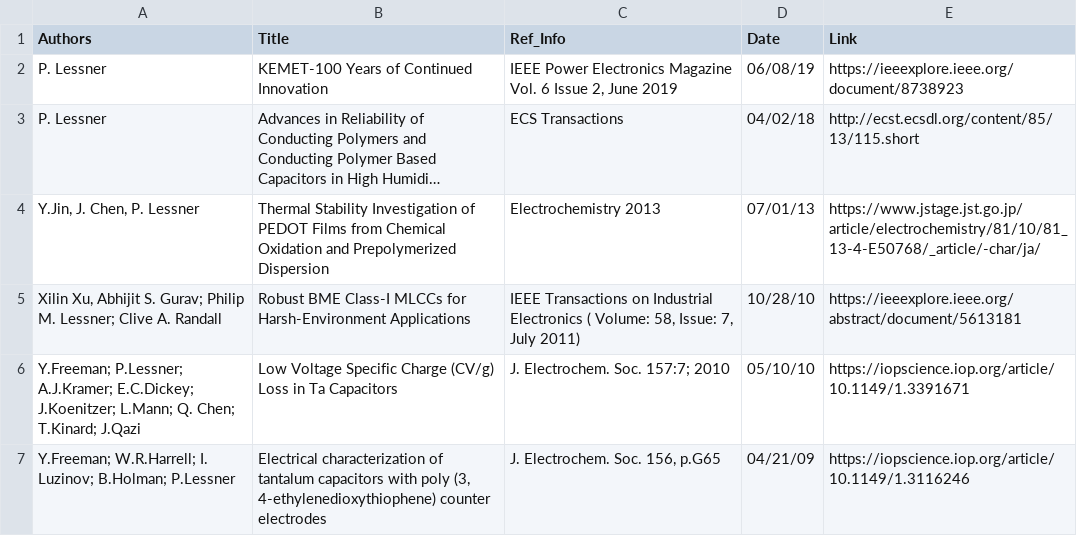
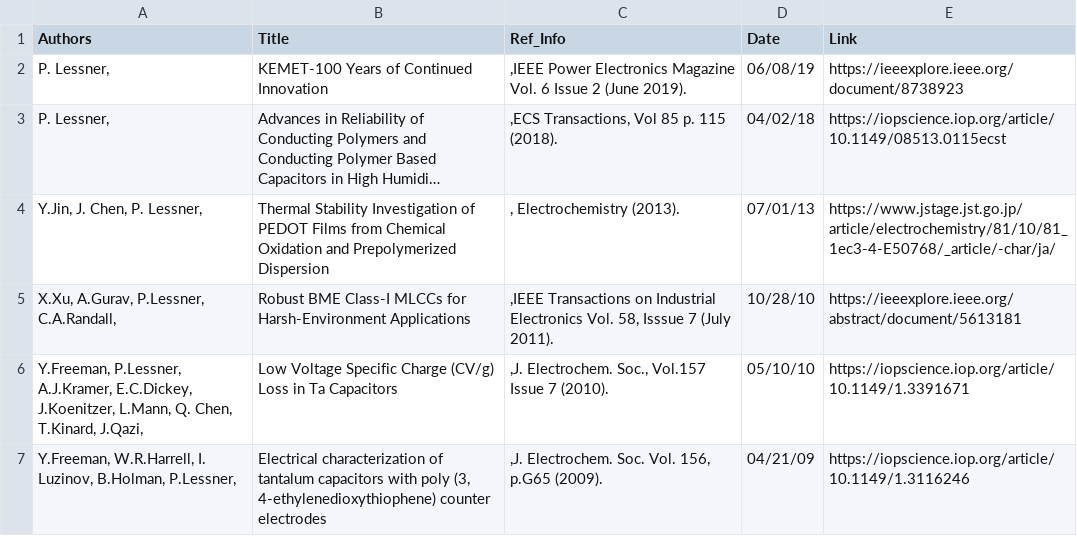
Before and after one commit to philiplessner/website, a CSV file: about_me.csv, drawn as a sheet; long unchanged cells end in …; the diff names each change by its address in the sheet, - before the commit and + after, or states it on an @@ line.

Commit message:
Read about_me template data from csv file to get paper references into template.

```diff
--- a/about_me.csv
+++ b/about_me.csv
-A2:A3 (Authors): P. Lessner
+A2:A3 (Authors): P. Lessner,
-C2 (Ref_Info): IEEE Power Electronics Magazine Vol. 6 Issue 2, June 2019
+C2 (Ref_Info): ,IEEE Power Electronics Magazine Vol. 6 Issue 2 (June 2019).
-C3 (Ref_Info): ECS Transactions
+C3 (Ref_Info): ,ECS Transactions, Vol 85 p. 115 (2018).
-E3 (Link): http://ecst.ecsdl.org/content/85/13/115.short
+E3 (Link): https://iopscience.iop.org/article/10.1149/08513.0115ecst
-A4 (Authors): Y.Jin, J. Chen, P. Lessner
+A4 (Authors): Y.Jin, J. Chen, P. Lessner,
-C4 (Ref_Info): Electrochemistry 2013
+C4 (Ref_Info): , Electrochemistry (2013).
-E4 (Link): https://www.jstage.jst.go.jp/article/electrochemistry/81/10/81_13-4-E50768/_article/-char/ja/
+E4 (Link): https://www.jstage.jst.go.jp/article/electrochemistry/81/10/81_1ec3-4-E50768/_article/-char/ja/
-A5 (Authors): Xilin Xu, Abhijit S. Gurav; Philip M. Lessner; Clive A. Randall
+A5 (Authors): X.Xu, A.Gurav, P.Lessner, C.A.Randall,
-C5 (Ref_Info): IEEE Transactions on Industrial Electronics ( Volume: 58, Issue: 7, July 2011)
+C5 (Ref_Info): ,IEEE Transactions on Industrial Electronics Vol. 58, Isssue 7 (July 2011).
-A6 (Authors): Y.Freeman; P.Lessner; A.J.Kramer; E.C.Dickey; J.Koenitzer; L.Mann; Q. Chen; T.Kinard; J.Qazi
+A6 (Authors): Y.Freeman, P.Lessner, A.J.Kramer, E.C.Dickey, J.Koenitzer, L.Mann, Q. Chen, T.Kinard, J.Qazi,
-C6 (Ref_Info): J. Electrochem. Soc. 157:7; 2010
+C6 (Ref_Info): ,J. Electrochem. Soc., Vol.157 Issue 7 (2010).
-A7 (Authors): Y.Freeman; W.R.Harrell; I. Luzinov; B.Holman; P.Lessner
+A7 (Authors): Y.Freeman, W.R.Harrell, I. Luzinov, B.Holman, P.Lessner,
-C7 (Ref_Info): J. Electrochem. Soc. 156, p.G65
+C7 (Ref_Info): ,J. Electrochem. Soc. Vol. 156, p.G65 (2009).
```
Also changed, not shown: 3 other files.
